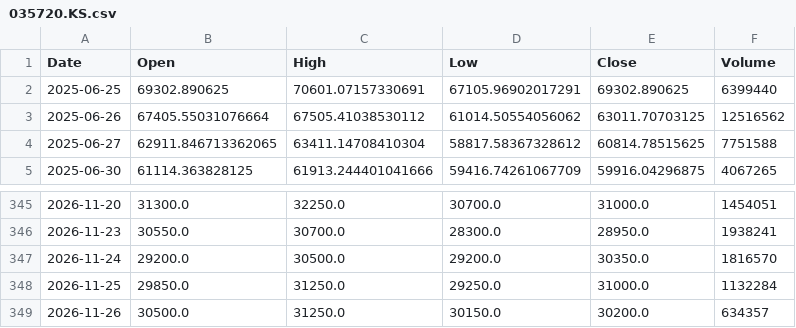
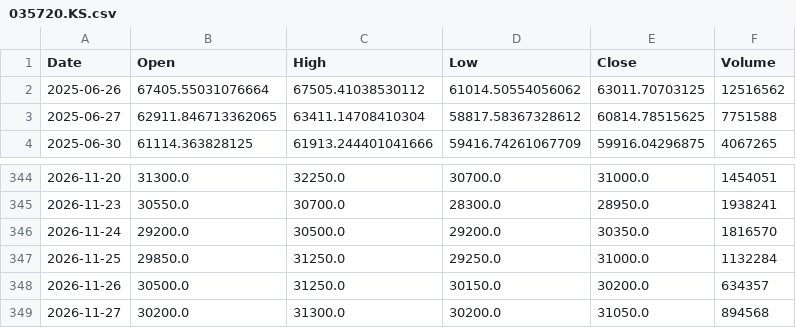
Before and after one commit to amars78/findata, a CSV file: data/035720.KS.csv, drawn as a sheet; only a part is shown, gaps mark what is left out; removed rows and columns are numbered as before the commit, all else as after; the diff names each change by its address in the sheet, - before the commit and + after, or states it on an @@ line.

```diff
--- a/data/035720.KS.csv
+++ b/data/035720.KS.csv
-row 2: 2025-06-25 | 69302.890625 | 70601.07157330691 | 67105.96902017291 | 69302.890625 | 6399440
+row 349: 2026-11-27 | 30200.0 | 31300.0 | 30200.0 | 31050.0 | 894568
```
Also changed, not shown: data/000660.KS.csv, data/005930.KS.csv, 4 other files.
